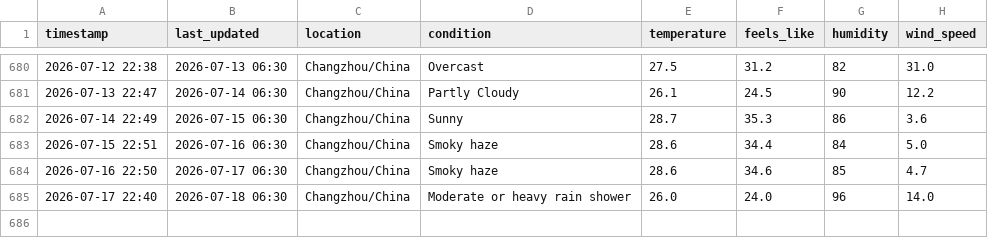
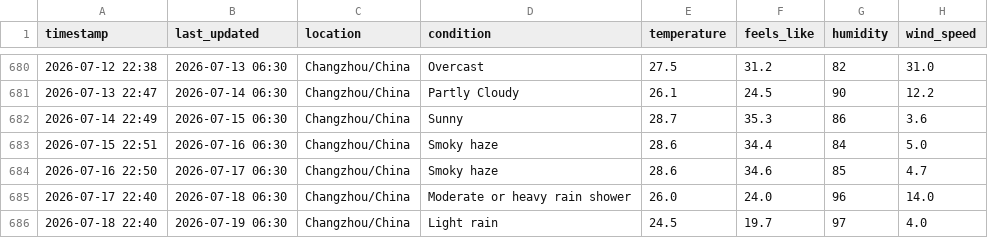
Before and after one commit to delsdwf/medium_actions_weather, a CSV file: temperature_log.csv, drawn as a sheet; only a part is shown, gaps mark what is left out; the diff names each change by its address in the sheet, - before the commit and + after, or states it on an @@ line.

```diff
--- a/temperature_log.csv
+++ b/temperature_log.csv
+row 686: 2026-07-18 22:40 | 2026-07-19 06:30 | Changzhou/China | Light rain | 24.5 | 19.7 | 97 | 4.0
```
